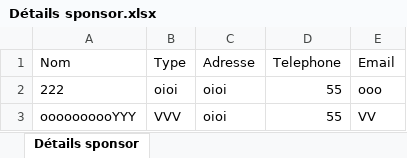
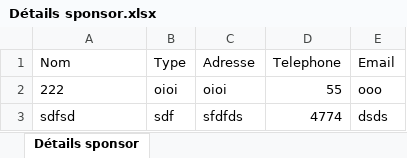
Before and after one commit to Ahmedbenabdallah29435/JavaFX-esprit-Project-Pidev, an Excel workbook: gestionEve_Spon/Détails sponsor.xlsx, sheet Détails sponsor, drawn as a sheet; values as stored, in another font and other column widths than the file's, no borders; removed rows and columns are numbered as before the commit, all else as after; the diff names each change by its address in the sheet, - before the commit and + after, or states it on an @@ line.

```diff
--- a/gestionEve_Spon/Détails sponsor.xlsx (sheet Détails sponsor)
+++ b/gestionEve_Spon/Détails sponsor.xlsx (sheet Détails sponsor)
-row 3: oooooooooYYY | VVV | oioi | 55 | VV
+row 3: sdfsd | sdf | sfdfds | 4774 | dsds
```
Also changed, not shown: 26 other files.
